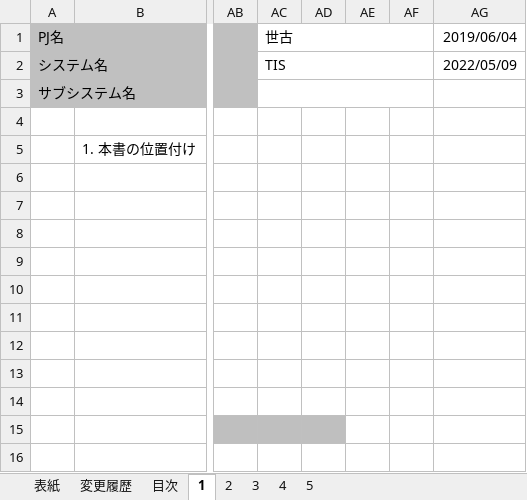
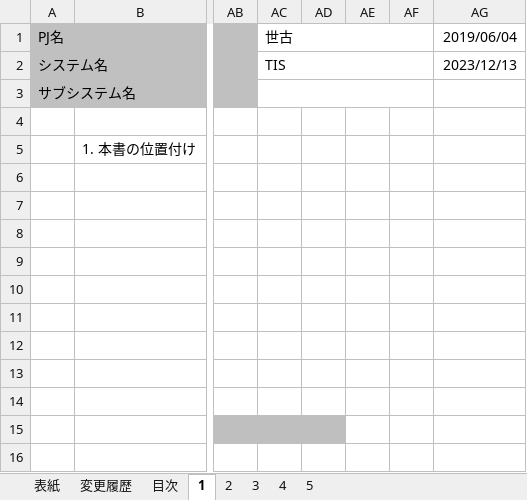
Before and after one commit to Fintan-contents/spring-sample-project, an Excel workbook: 設計書/A1_プロジェクト管理システム/020_方式設計/020_開発標準/010_設計標準/UI標準(画面).xlsx, sheet 1, drawn as a sheet; only a part is shown, gaps mark what is left out; values as stored, in another font and other column widths than the file's, no borders; the diff names each change by its address in the sheet, - before the commit and + after, or states it on an @@ line.

```diff
--- a/設計書/A1_プロジェクト管理システム/020_方式設計/020_開発標準/010_設計標準/UI標準(画面).xlsx (sheet 1)
+++ b/設計書/A1_プロジェクト管理システム/020_方式設計/020_開発標準/010_設計標準/UI標準(画面).xlsx (sheet 1)
-AG2: 2022/05/09
+AG2: 2023/12/13
```
Also changed, not shown: sheet 変更履歴, sheet 2, sheet 表紙, sheet 4, sheet 目次, sheet 3, 1 more sheet, 設計書/サンプルプロジェクトのセキュリティ対応表.xlsx.
